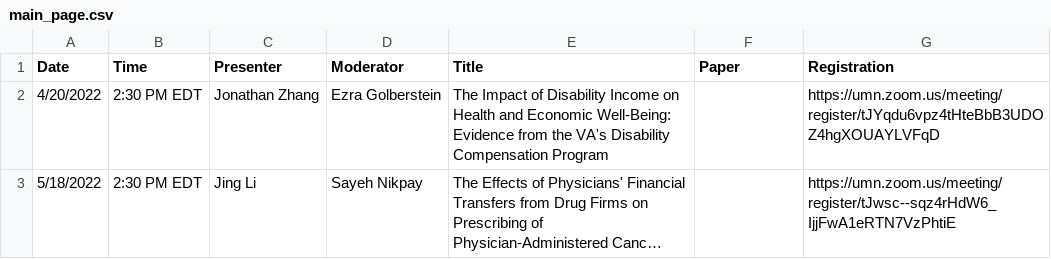
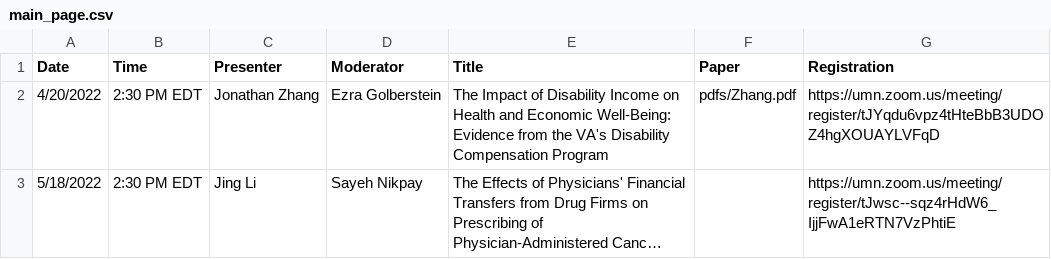
Before and after one commit to ernbilen/EHEC-website, a CSV file: _data/main_page.csv, drawn as a sheet; long unchanged cells end in …; the diff names each change by its address in the sheet, - before the commit and + after, or states it on an @@ line.

```diff
--- a/_data/main_page.csv
+++ b/_data/main_page.csv
-F2 (Paper): (empty)
+F2 (Paper): pdfs/Zhang.pdf
```
Also changed, not shown: _data/schedule.csv, 1 other file.
